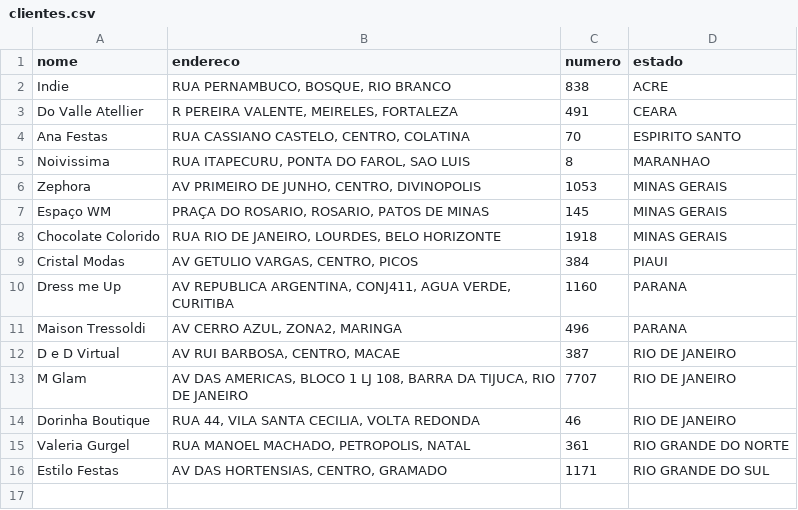
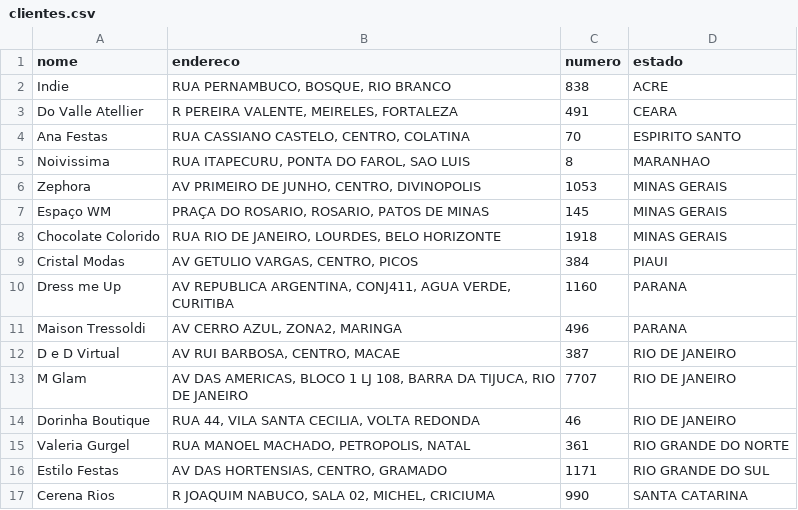
Before and after one commit to codenato/clara-nato, a CSV file: _data/clientes.csv, drawn as a sheet.

Commit message:
Updated '_data/clientes.csv' via CloudCannon

```diff
--- a/_data/clientes.csv
+++ b/_data/clientes.csv
@@ -16 +16,2 @@ Valeria Gurgel,"RUA MANOEL MACHADO, PETROPOLIS, NATAL",361,RIO GRANDE DO NORTE
 Estilo Festas,"AV DAS HORTENSIAS, CENTRO, GRAMADO",1171,RIO GRANDE DO SUL
+Cerena Rios,"R JOAQUIM NABUCO, SALA 02, MICHEL, CRICIUMA",990,SANTA CATARINA
```
